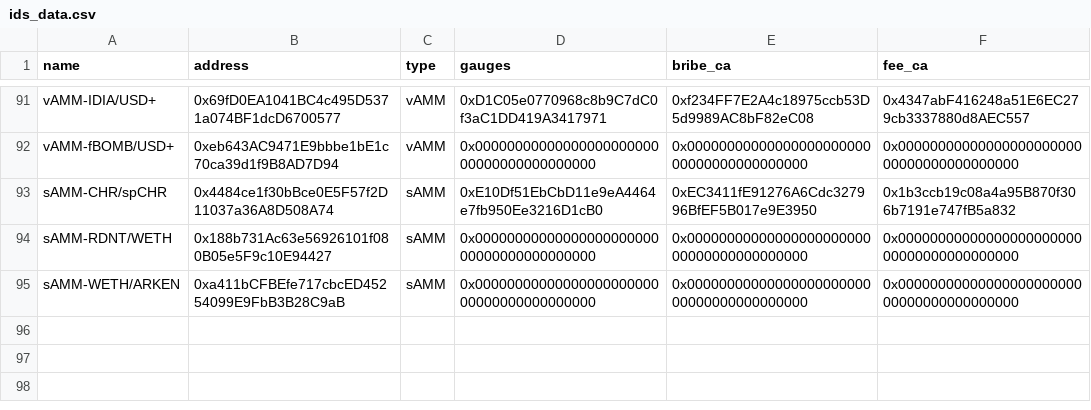
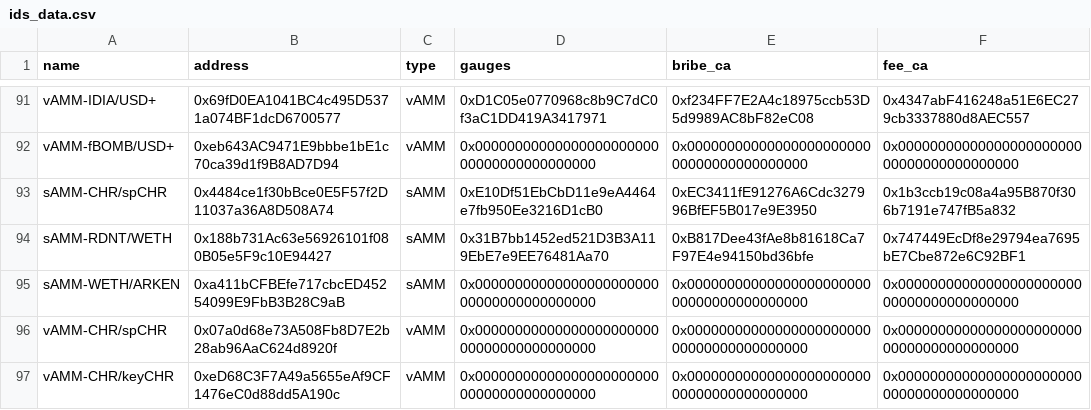
Before and after one commit to ALMIGHTYABE/Chronos-Data, a CSV file: data/ids_data.csv, drawn as a sheet; only a part is shown, gaps mark what is left out.

```diff
--- a/data/ids_data.csv
+++ b/data/ids_data.csv
@@ -93,3 +93,5 @@ vAMM-fBOMB/USD+,0xeb643AC9471E9bbbe1bE1c70ca39d1f9B8AD7D94,vAMM,0x00000000000000
 sAMM-CHR/spCHR,0x4484ce1f30bBce0E5F57f2D11037a36A8D508A74,sAMM,0xE10Df51EbCbD11e9eA4464e7fb950Ee3216D1cB0,0xEC3411fE91276A6Cdc327996BfEF5B017e9E3950,0x1b3ccb19c08a4a95B870f306b7191e747fB5a832
-sAMM-RDNT/WETH,0x188b731Ac63e56926101f080B05e5F9c10E94427,sAMM,0x0000000000000000000000000000000000000000,0x0000000000000000000000000000000000000000,0x0000000000000000000000000000000000000000
+sAMM-RDNT/WETH,0x188b731Ac63e56926101f080B05e5F9c10E94427,sAMM,0x31B7bb1452ed521D3B3A119EbE7e9EE76481Aa70,0xB817Dee43fAe8b81618Ca7F97E4e94150bd36bfe,0x747449EcDf8e29794ea7695bE7Cbe872e6C92BF1
 sAMM-WETH/ARKEN,0xa411bCFBEfe717cbcED45254099E9FbB3B28C9aB,sAMM,0x0000000000000000000000000000000000000000,0x0000000000000000000000000000000000000000,0x0000000000000000000000000000000000000000
+vAMM-CHR/spCHR,0x07a0d68e73A508Fb8D7E2b28ab96AaC624d8920f,vAMM,0x0000000000000000000000000000000000000000,0x0000000000000000000000000000000000000000,0x0000000000000000000000000000000000000000
+vAMM-CHR/keyCHR,0xeD68C3F7A49a5655eAf9CF1476eC0d88dd5A190c,vAMM,0x0000000000000000000000000000000000000000,0x0000000000000000000000000000000000000000,0x0000000000000000000000000000000000000000
```
Also changed, not shown: 1 other file.
